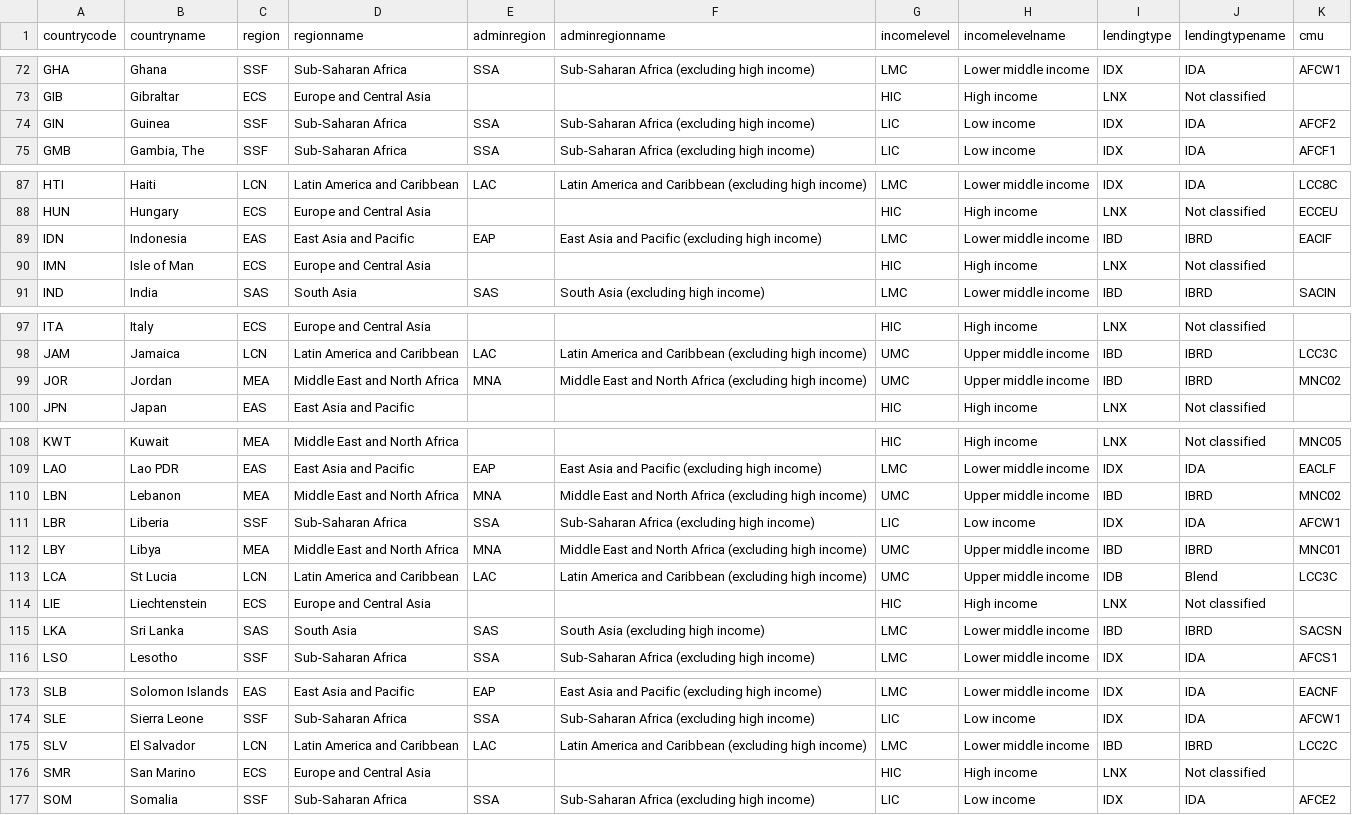
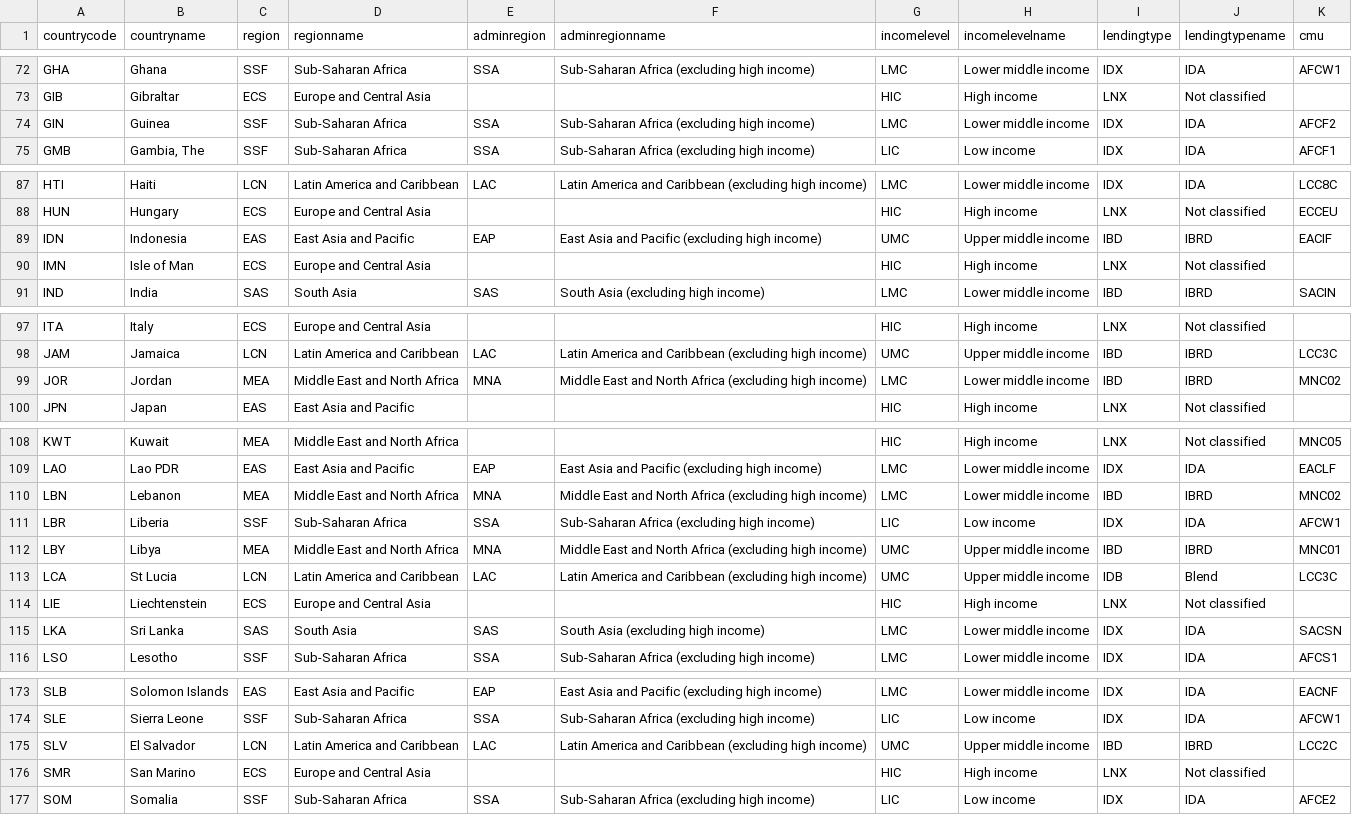
Before and after one commit to worldbank/LearningPoverty, a CSV file: 01_data/011_rawdata/hosted_in_repo/country_metadata.csv, drawn as a sheet; only a part is shown, gaps mark what is left out; the diff covers the shown part only.

```diff
--- a/01_data/011_rawdata/hosted_in_repo/country_metadata.csv
+++ b/01_data/011_rawdata/hosted_in_repo/country_metadata.csv
@@ -73,3 +73,3 @@ GHA,Ghana,SSF,Sub-Saharan Africa,SSA,Sub-Saharan Africa (excluding high income),
 GIB,Gibraltar,ECS,Europe and Central Asia,,,HIC,High income,LNX,Not classified,
-GIN,Guinea,SSF,Sub-Saharan Africa,SSA,Sub-Saharan Africa (excluding high income),LIC,Low income,IDX,IDA,AFCF2
+GIN,Guinea,SSF,Sub-Saharan Africa,SSA,Sub-Saharan Africa (excluding high income),LMC,Lower middle income,IDX,IDA,AFCF2
 GMB,"Gambia, The",SSF,Sub-Saharan Africa,SSA,Sub-Saharan Africa (excluding high income),LIC,Low income,IDX,IDA,AFCF1
@@ -88,3 +88,3 @@ HTI,Haiti,LCN,Latin America and Caribbean,LAC,Latin America and Caribbean (exclu
 HUN,Hungary,ECS,Europe and Central Asia,,,HIC,High income,LNX,Not classified,ECCEU
-IDN,Indonesia,EAS,East Asia and Pacific,EAP,East Asia and Pacific (excluding high income),LMC,Lower middle income,IBD,IBRD,EACIF
+IDN,Indonesia,EAS,East Asia and Pacific,EAP,East Asia and Pacific (excluding high income),UMC,Upper middle income,IBD,IBRD,EACIF
 IMN,Isle of Man,ECS,Europe and Central Asia,,,HIC,High income,LNX,Not classified,
@@ -98,3 +98,3 @@ ITA,Italy,ECS,Europe and Central Asia,,,HIC,High income,LNX,Not classified,
 JAM,Jamaica,LCN,Latin America and Caribbean,LAC,Latin America and Caribbean (excluding high income),UMC,Upper middle income,IBD,IBRD,LCC3C
-JOR,Jordan,MEA,Middle East and North Africa,MNA,Middle East and North Africa (excluding high income),UMC,Upper middle income,IBD,IBRD,MNC02
+JOR,Jordan,MEA,Middle East and North Africa,MNA,Middle East and North Africa (excluding high income),LMC,Lower middle income,IBD,IBRD,MNC02
 JPN,Japan,EAS,East Asia and Pacific,,,HIC,High income,LNX,Not classified,
@@ -109,3 +109,3 @@ KWT,Kuwait,MEA,Middle East and North Africa,,,HIC,High income,LNX,Not classified
 LAO,Lao PDR,EAS,East Asia and Pacific,EAP,East Asia and Pacific (excluding high income),LMC,Lower middle income,IDX,IDA,EACLF
-LBN,Lebanon,MEA,Middle East and North Africa,MNA,Middle East and North Africa (excluding high income),UMC,Upper middle income,IBD,IBRD,MNC02
+LBN,Lebanon,MEA,Middle East and North Africa,MNA,Middle East and North Africa (excluding high income),LMC,Lower middle income,IBD,IBRD,MNC02
 LBR,Liberia,SSF,Sub-Saharan Africa,SSA,Sub-Saharan Africa (excluding high income),LIC,Low income,IDX,IDA,AFCW1
@@ -114,3 +114,3 @@ LCA,St Lucia,LCN,Latin America and Caribbean,LAC,Latin America and Caribbean (ex
 LIE,Liechtenstein,ECS,Europe and Central Asia,,,HIC,High income,LNX,Not classified,
-LKA,Sri Lanka,SAS,South Asia,SAS,South Asia (excluding high income),LMC,Lower middle income,IBD,IBRD,SACSN
+LKA,Sri Lanka,SAS,South Asia,SAS,South Asia (excluding high income),LMC,Lower middle income,IDX,IDA,SACSN
 LSO,Lesotho,SSF,Sub-Saharan Africa,SSA,Sub-Saharan Africa (excluding high income),LMC,Lower middle income,IDX,IDA,AFCS1
@@ -174,3 +174,3 @@ SLB,Solomon Islands,EAS,East Asia and Pacific,EAP,East Asia and Pacific (excludi
 SLE,Sierra Leone,SSF,Sub-Saharan Africa,SSA,Sub-Saharan Africa (excluding high income),LIC,Low income,IDX,IDA,AFCW1
-SLV,El Salvador,LCN,Latin America and Caribbean,LAC,Latin America and Caribbean (excluding high income),LMC,Lower middle income,IBD,IBRD,LCC2C
+SLV,El Salvador,LCN,Latin America and Caribbean,LAC,Latin America and Caribbean (excluding high income),UMC,Upper middle income,IBD,IBRD,LCC2C
 SMR,San Marino,ECS,Europe and Central Asia,,,HIC,High income,LNX,Not classified,
```
Also changed, not shown: 27 edited cells elsewhere in this file, 01_data/011_rawdata/hosted_in_repo/enrollment_tenr_wbopendata.csv, 01_data/011_rawdata/hosted_in_repo/hci_indicators_wbopendata.csv, 33 other files.
